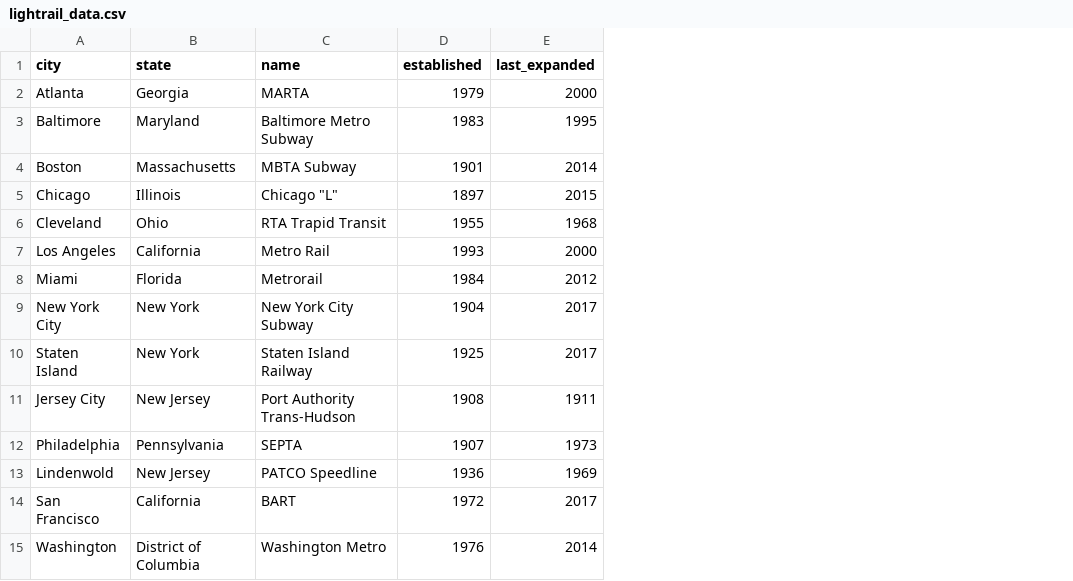
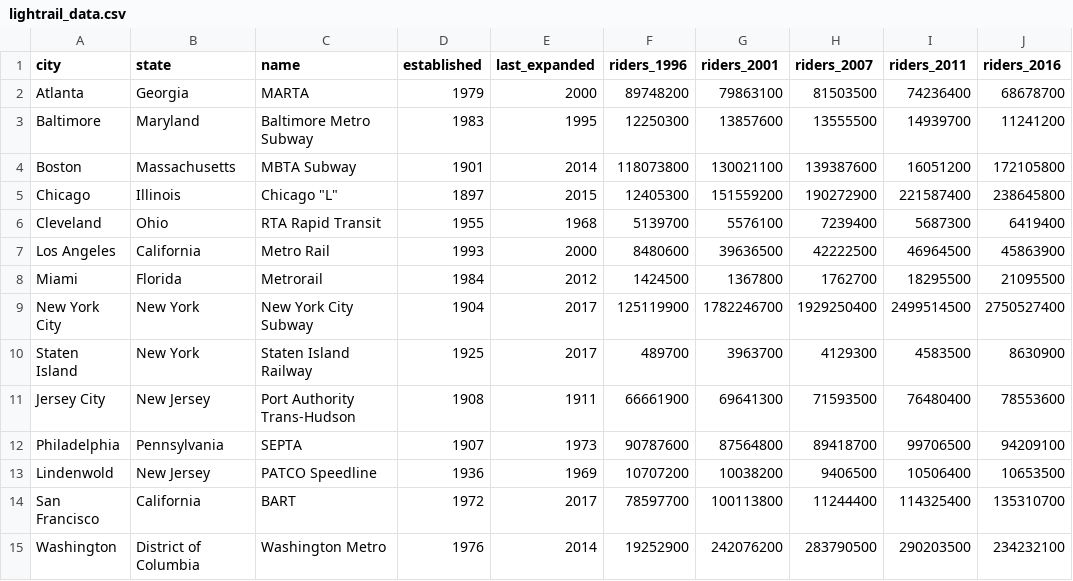
Before and after one commit to willoughby2/my_website, a CSV file: data/lightrail_data.csv, drawn as a sheet; only a part is shown; the diff names each change by its address in the sheet, - before the commit and + after, or states it on an @@ line.

```diff
--- a/data/lightrail_data.csv
+++ b/data/lightrail_data.csv
+column F (riders_1996), rows 2-15: 89748200 | 12250300 | 118073800 | 12405300 | 5139700 | 8480600 | 1424500 | 125119900 | 489700 | 66661900 | 90787600 | 10707200 | 78597700 | 19252900
+column G (riders_2001), rows 2-15: 79863100 | 13857600 | 130021100 | 151559200 | 5576100 | 39636500 | 1367800 | 1782246700 | 3963700 | 69641300 | 87564800 | 10038200 | 100113800 | 242076200
+column H (riders_2007), rows 2-15: 81503500 | 13555500 | 139387600 | 190272900 | 7239400 | 42222500 | 1762700 | 1929250400 | 4129300 | 71593500 | 89418700 | 9406500 | 11244400 | 283790500
+column I (riders_2011), rows 2-15: 74236400 | 14939700 | 16051200 | 221587400 | 5687300 | 46964500 | 18295500 | 2499514500 | 4583500 | 76480400 | 99706500 | 10506400 | 114325400 | 290203500
+column J (riders_2016), rows 2-15: 68678700 | 11241200 | 172105800 | 238645800 | 6419400 | 45863900 | 21095500 | 2750527400 | 8630900 | 78553600 | 94209100 | 10653500 | 135310700 | 234232100
-C6 (name): RTA Trapid Transit
+C6 (name): RTA Rapid Transit
```
Also changed, not shown: 7 other files.
